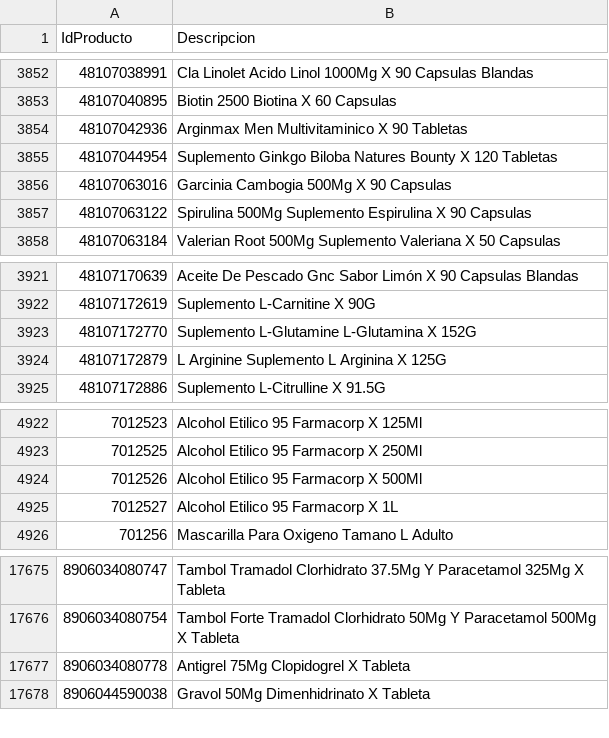
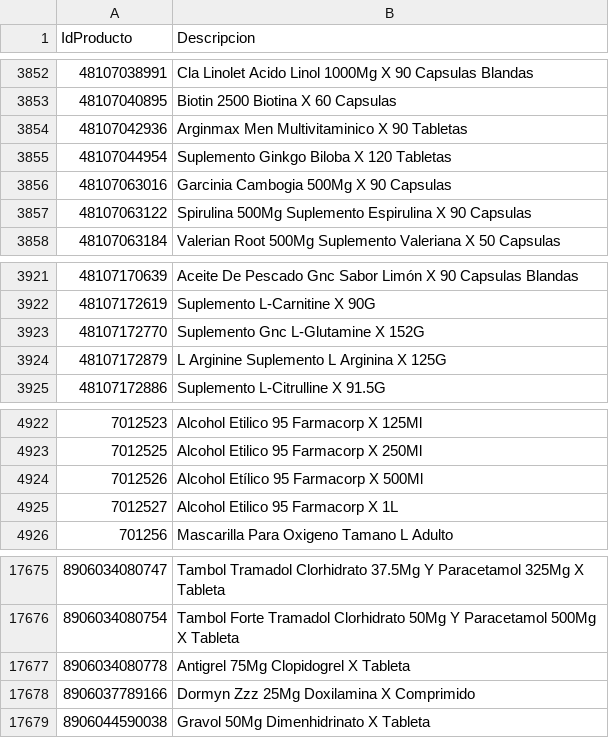
Before and after one commit to intikpo/precios-bolivia, a CSV file: data/raw/farmacorp/productos.csv, drawn as a sheet; only a part is shown, gaps mark what is left out.

```diff
--- a/data/raw/farmacorp/productos.csv
+++ b/data/raw/farmacorp/productos.csv
@@ -3854,3 +3854,3 @@
 48107042936,Arginmax Men Multivitaminico X 90 Tabletas
-48107044954,Suplemento Ginkgo Biloba Natures Bounty X 120 Tabletas
+48107044954,Suplemento Ginkgo Biloba X 120 Tabletas
 48107063016,Garcinia Cambogia 500Mg X 90 Capsulas
@@ -3922,3 +3922,3 @@
 48107172619,Suplemento L-Carnitine X 90G
-48107172770,Suplemento L-Glutamine L-Glutamina X 152G
+48107172770,Suplemento Gnc L-Glutamine X 152G
 48107172879,L Arginine Suplemento L Arginina X 125G
@@ -4923,3 +4923,3 @@
 7012525,Alcohol Etilico 95 Farmacorp X 250Ml
-7012526,Alcohol Etilico 95 Farmacorp X 500Ml
+7012526,Alcohol Etílico 95 Farmacorp X 500Ml
 7012527,Alcohol Etilico 95 Farmacorp X 1L
@@ -17677,2 +17677,3 @@
 8906034080778,Antigrel 75Mg Clopidogrel X Tableta
+8906037789166,Dormyn Zzz 25Mg Doxilamina X Comprimido
 8906044590038,Gravol 50Mg Dimenhidrinato X Tableta
```
Also changed, not shown: 1 other file.
